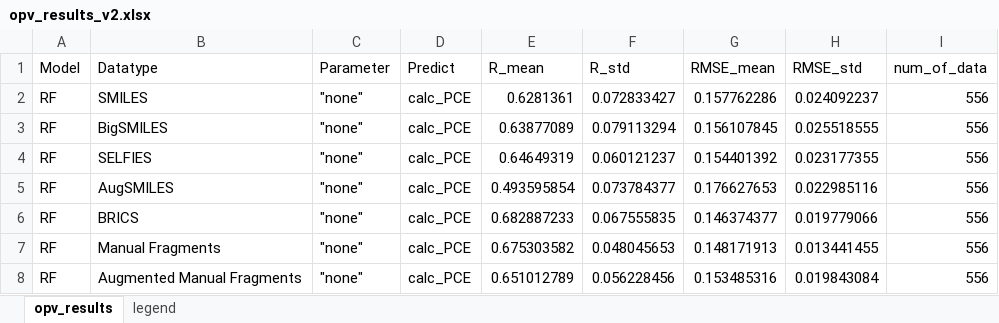
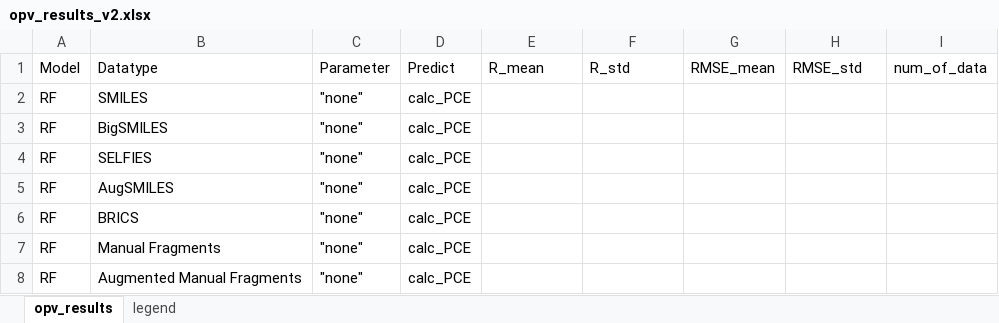
Before and after one commit to aspuru-guzik-group/Beyond-Molecular-Structure-ML-for-OPV-Materials-Devices, an Excel workbook: opv_results_v2.xlsx, sheet opv_results, drawn as a sheet; only a part is shown; values as stored, in another font and other column widths than the file's, no borders; the diff covers the shown part only; the diff names each change by its address in the sheet, - before the commit and + after, or states it on an @@ line.

```diff
--- a/opv_results_v2.xlsx (sheet opv_results)
+++ b/opv_results_v2.xlsx (sheet opv_results)
-E2: 0.6281361
+E2: (empty)
-F2: 0.072833427
+F2: (empty)
-G2: 0.157762286
+G2: (empty)
-H2: 0.024092237
+H2: (empty)
-I2:I8: 556
+I2:I8: (empty)
-E3: 0.63877089
+E3: (empty)
-F3: 0.079113294
+F3: (empty)
-G3: 0.156107845
+G3: (empty)
-H3: 0.025518555
+H3: (empty)
-E4: 0.64649319
+E4: (empty)
-F4: 0.060121237
+F4: (empty)
-G4: 0.154401392
+G4: (empty)
-H4: 0.023177355
+H4: (empty)
-E5: 0.493595854
+E5: (empty)
-F5: 0.073784377
+F5: (empty)
-G5: 0.176627653
+G5: (empty)
-H5: 0.022985116
+H5: (empty)
-E6: 0.682887233
+E6: (empty)
-F6: 0.067555835
+F6: (empty)
-G6: 0.146374377
+G6: (empty)
-H6: 0.019779066
+H6: (empty)
-E7: 0.675303582
+E7: (empty)
-F7: 0.048045653
+F7: (empty)
-G7: 0.148171913
+G7: (empty)
-H7: 0.013441455
+H7: (empty)
-E8: 0.651012789
+E8: (empty)
-F8: 0.056228456
+F8: (empty)
-G8: 0.153485316
+G8: (empty)
-H8: 0.019843084
+H8: (empty)
```
Also changed, not shown: 115 edited cells elsewhere in this sheet, 35 other files.
